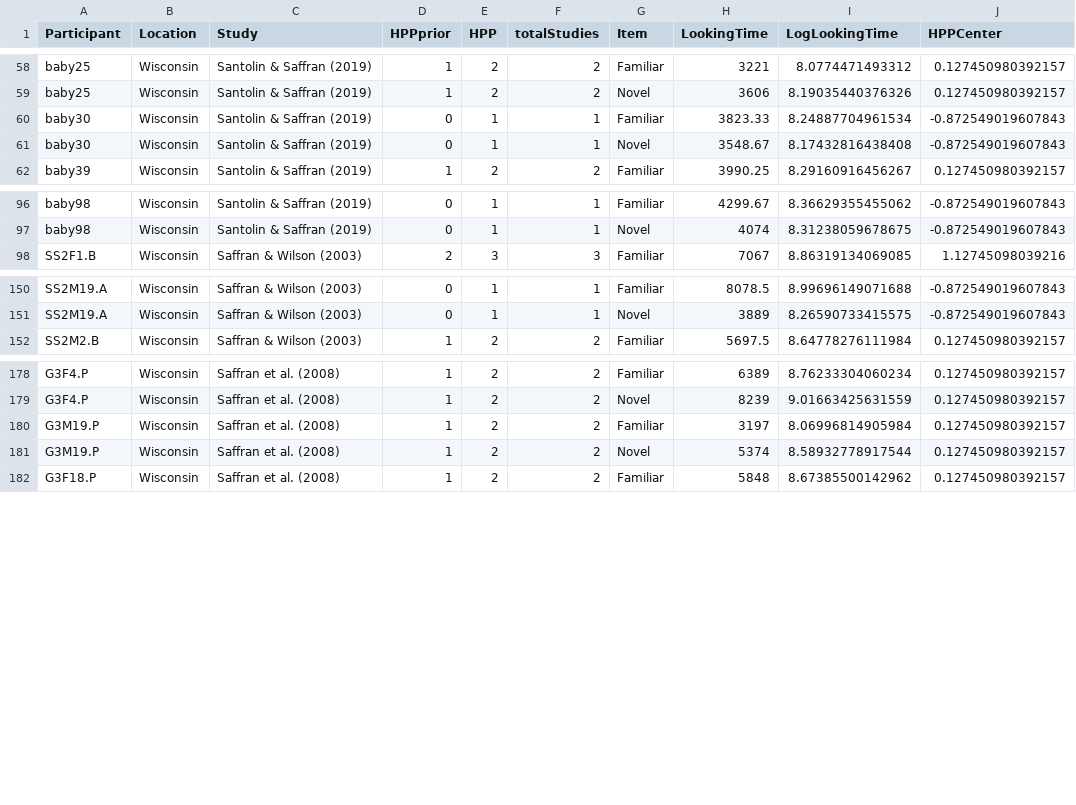
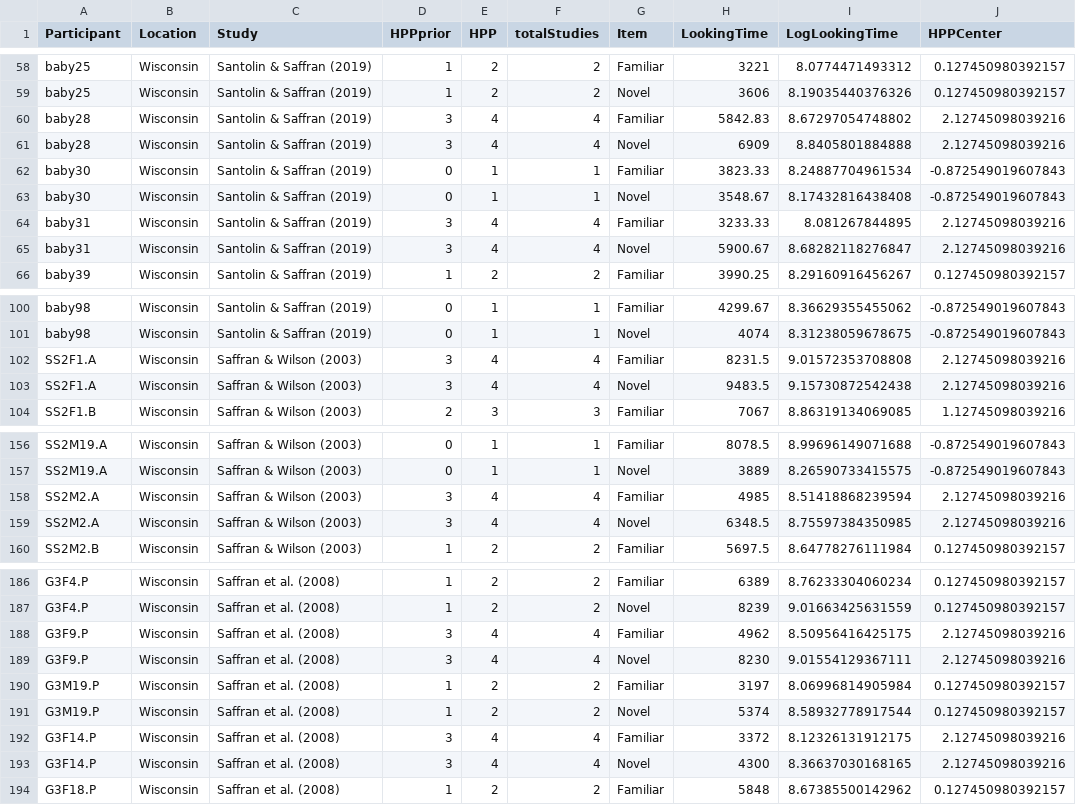
Before and after one commit to gongcastro/Flip, a CSV file: Data/HPP4/01_data-processed-4.csv (was Data/HPP3/01_data-processed-3.csv), drawn as a sheet; only a part is shown, gaps mark what is left out.

```diff
--- a/Data/HPP3/01_data-processed-3.csv
+++ b/Data/HPP4/01_data-processed-4.csv
@@ -59,4 +59,8 @@
 "baby25","Wisconsin","Santolin & Saffran (2019)",1,2,2,"Novel",3606,8.19035440376326,0.127450980392157
+"baby28","Wisconsin","Santolin & Saffran (2019)",3,4,4,"Familiar",5842.83,8.67297054748802,2.12745098039216
+"baby28","Wisconsin","Santolin & Saffran (2019)",3,4,4,"Novel",6909,8.8405801884888,2.12745098039216
 "baby30","Wisconsin","Santolin & Saffran (2019)",0,1,1,"Familiar",3823.33,8.24887704961534,-0.872549019607843
 "baby30","Wisconsin","Santolin & Saffran (2019)",0,1,1,"Novel",3548.67,8.17432816438408,-0.872549019607843
+"baby31","Wisconsin","Santolin & Saffran (2019)",3,4,4,"Familiar",3233.33,8.081267844895,2.12745098039216
+"baby31","Wisconsin","Santolin & Saffran (2019)",3,4,4,"Novel",5900.67,8.68282118276847,2.12745098039216
 "baby39","Wisconsin","Santolin & Saffran (2019)",1,2,2,"Familiar",3990.25,8.29160916456267,0.127450980392157
@@ -97,2 +101,4 @@
 "baby98","Wisconsin","Santolin & Saffran (2019)",0,1,1,"Novel",4074,8.31238059678675,-0.872549019607843
+"SS2F1.A","Wisconsin","Saffran & Wilson (2003)",3,4,4,"Familiar",8231.5,9.01572353708808,2.12745098039216
+"SS2F1.A","Wisconsin","Saffran & Wilson (2003)",3,4,4,"Novel",9483.5,9.15730872542438,2.12745098039216
 "SS2F1.B","Wisconsin","Saffran & Wilson (2003)",2,3,3,"Familiar",7067,8.86319134069085,1.12745098039216
@@ -151,2 +157,4 @@
 "SS2M19.A","Wisconsin","Saffran & Wilson (2003)",0,1,1,"Novel",3889,8.26590733415575,-0.872549019607843
+"SS2M2.A","Wisconsin","Saffran & Wilson (2003)",3,4,4,"Familiar",4985,8.51418868239594,2.12745098039216
+"SS2M2.A","Wisconsin","Saffran & Wilson (2003)",3,4,4,"Novel",6348.5,8.75597384350985,2.12745098039216
 "SS2M2.B","Wisconsin","Saffran & Wilson (2003)",1,2,2,"Familiar",5697.5,8.64778276111984,0.127450980392157
@@ -179,4 +187,8 @@
 "G3F4.P","Wisconsin","Saffran et al. (2008)",1,2,2,"Novel",8239,9.01663425631559,0.127450980392157
+"G3F9.P","Wisconsin","Saffran et al. (2008)",3,4,4,"Familiar",4962,8.50956416425175,2.12745098039216
+"G3F9.P","Wisconsin","Saffran et al. (2008)",3,4,4,"Novel",8230,9.01554129367111,2.12745098039216
 "G3M19.P","Wisconsin","Saffran et al. (2008)",1,2,2,"Familiar",3197,8.06996814905984,0.127450980392157
 "G3M19.P","Wisconsin","Saffran et al. (2008)",1,2,2,"Novel",5374,8.58932778917544,0.127450980392157
+"G3F14.P","Wisconsin","Saffran et al. (2008)",3,4,4,"Familiar",3372,8.12326131912175,2.12745098039216
+"G3F14.P","Wisconsin","Saffran et al. (2008)",3,4,4,"Novel",4300,8.36637030168165,2.12745098039216
 "G3F18.P","Wisconsin","Saffran et al. (2008)",1,2,2,"Familiar",5848,8.67385500142962,0.127450980392157
```
Also changed, not shown: 24 other files.
